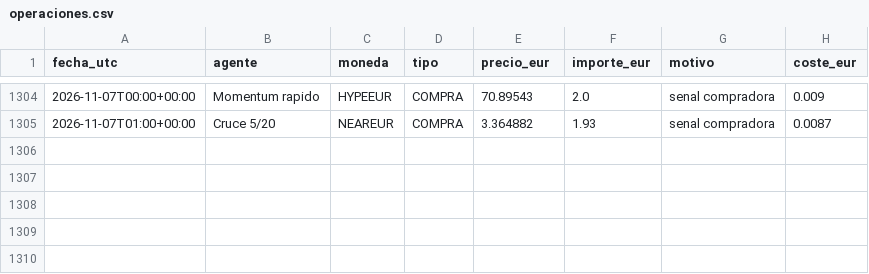
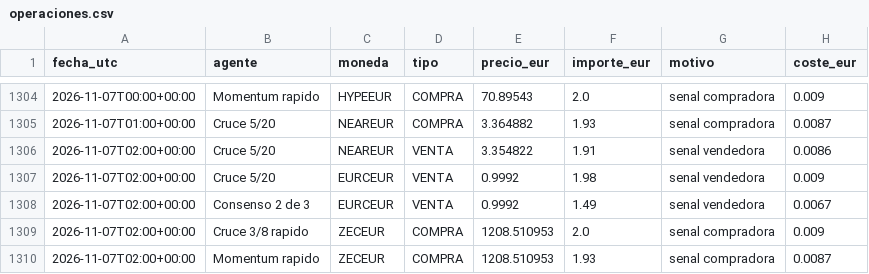
Before and after one commit to KakidLuffy/oficina-agentes, a CSV file: datos/operaciones.csv, drawn as a sheet; only a part is shown, gaps mark what is left out.

```diff
--- a/datos/operaciones.csv
+++ b/datos/operaciones.csv
@@ -1305 +1305,6 @@ fecha_utc,agente,moneda,tipo,precio_eur,importe_eur,motivo,coste_eur
 2026-11-07T01:00+00:00,Cruce 5/20,NEAREUR,COMPRA,3.364882,1.93,senal compradora,0.0087
+2026-11-07T02:00+00:00,Cruce 5/20,NEAREUR,VENTA,3.354822,1.91,senal vendedora,0.0086
+2026-11-07T02:00+00:00,Cruce 5/20,EURCEUR,VENTA,0.9992,1.98,senal vendedora,0.009
+2026-11-07T02:00+00:00,Consenso 2 de 3,EURCEUR,VENTA,0.9992,1.49,senal vendedora,0.0067
+2026-11-07T02:00+00:00,Cruce 3/8 rapido,ZECEUR,COMPRA,1208.510953,2.0,senal compradora,0.009
+2026-11-07T02:00+00:00,Momentum rapido,ZECEUR,COMPRA,1208.510953,1.93,senal compradora,0.0087
```
Also changed, not shown: datos/historial_v2.csv, 3 other files.
